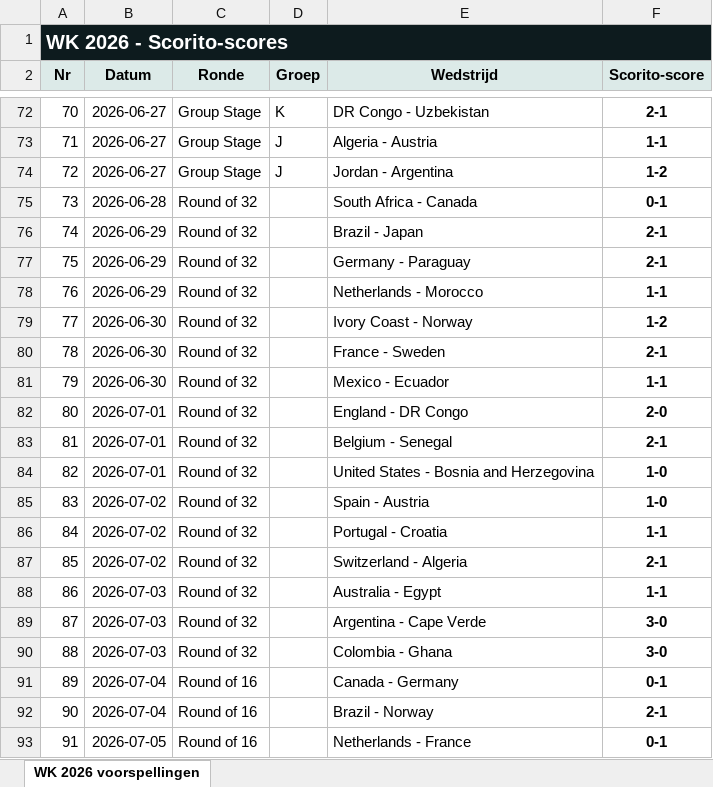
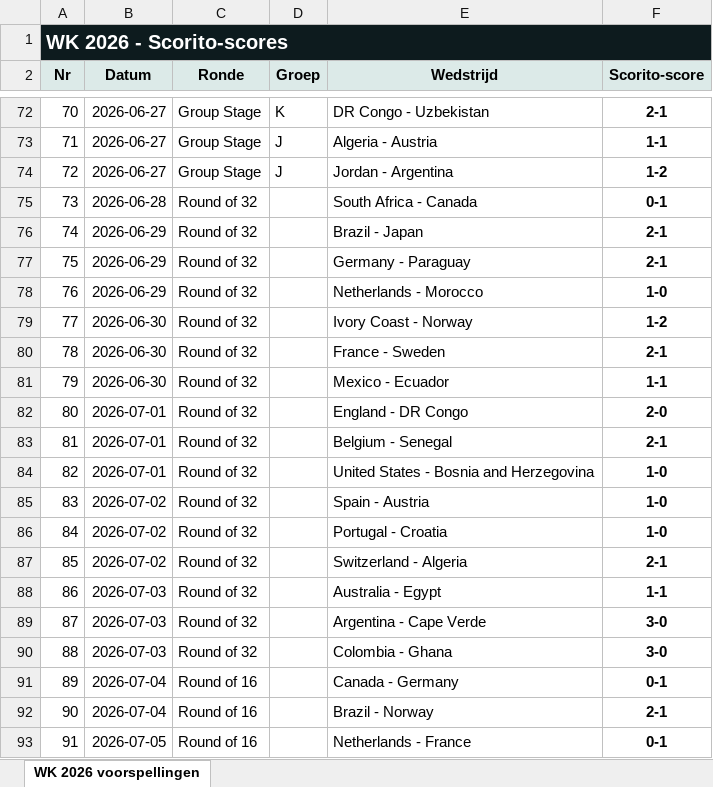
Before and after one commit to thomlaer/voetbal_prediction, an Excel workbook: github_vercel_app/public/files/Scorito_scores_puur_latest.xlsx, sheet WK 2026 voorspellingen, drawn as a sheet; only a part is shown, gaps mark what is left out; values as stored, in another font and other column widths than the file's, no borders; table styles not drawn; the diff names each change by its address in the sheet, - before the commit and + after, or states it on an @@ line.

```diff
--- a/github_vercel_app/public/files/Scorito_scores_puur_latest.xlsx (sheet WK 2026 voorspellingen)
+++ b/github_vercel_app/public/files/Scorito_scores_puur_latest.xlsx (sheet WK 2026 voorspellingen)
-F78 (Scorito-score): 1-1
+F78 (Scorito-score): 1-0
-F86 (Scorito-score): 1-1
+F86 (Scorito-score): 1-0
```
Also changed, not shown: github_vercel_app/public/files/Scorito_scores_met_kansen_latest.xlsx, github_vercel_app/public/files/WK2026_Voorspellingen_latest.xlsx, 7 other files.
